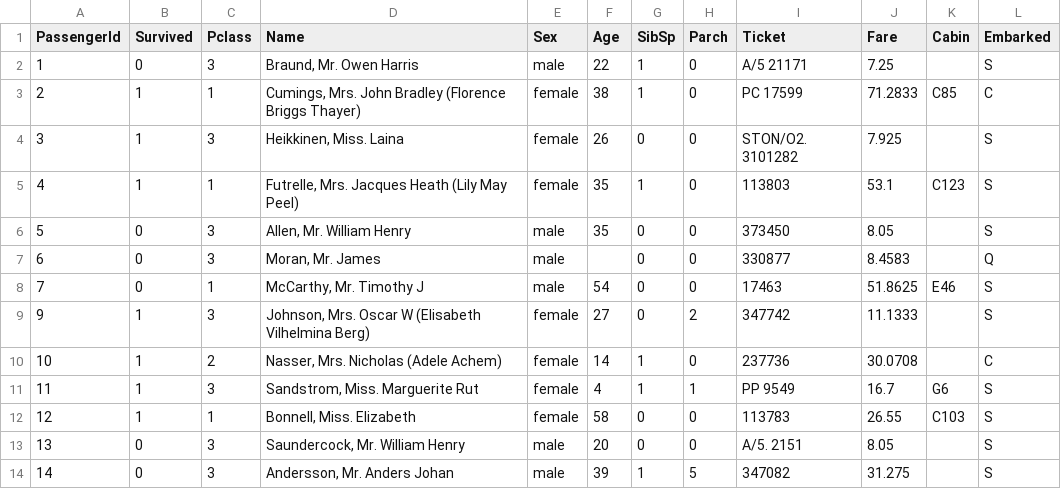
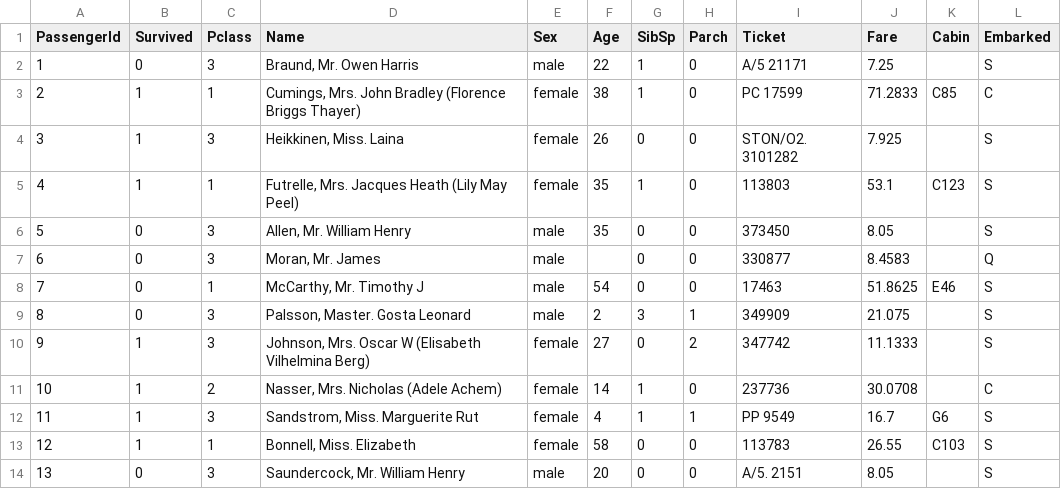
Before and after one commit to PacktPublishing/Hands-on-Exploratory-Data-Analysis-with-Python, a CSV file: Chapter 7/titanic.csv, drawn as a sheet; only a part is shown; the shorter side is filled out with more unchanged rows; the diff names each change by its address in the sheet, - before the commit and + after, or states it on an @@ line.

Commit message:
Update titanic.csv

```diff
--- a/Chapter 7/titanic.csv
+++ b/Chapter 7/titanic.csv
+row 9: 8 | 0 | 3 | Palsson, Master. Gosta Leonard | male | 2 | 3 | 1 | 349909 | 21.075 |  | S
```
